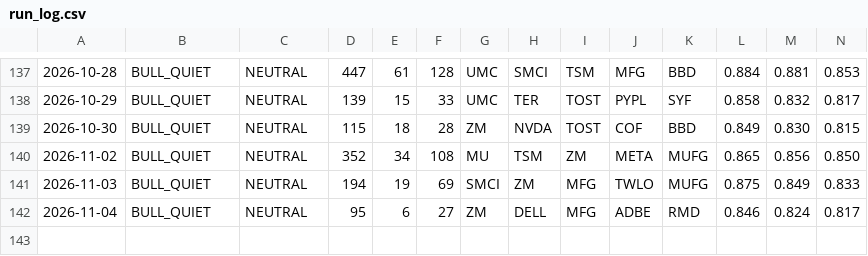
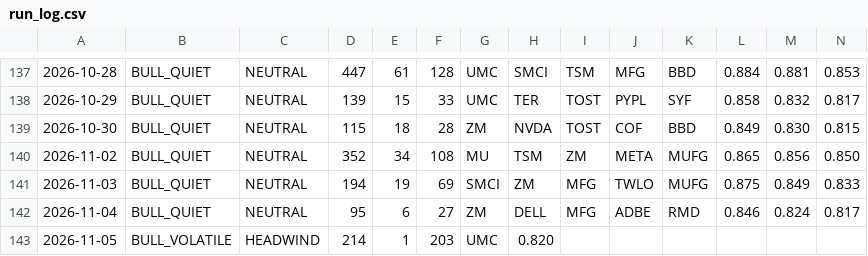
Before and after one commit to jakejwheeler12-cyber/stock-algo, a CSV file: outputs/reports/run_log.csv, drawn as a sheet; only a part is shown, gaps mark what is left out; rows hold the shown columns only; the diff names each change by its address in the sheet, - before the commit and + after, or states it on an @@ line.

Commit message:
Daily report 2026-11-05

```diff
--- a/outputs/reports/run_log.csv
+++ b/outputs/reports/run_log.csv
+row 143: 2026-11-05 | BULL_VOLATILE | HEADWIND | 214 | 1 | 203 | UMC | 0.820
```
Also changed, not shown: 1 other file.
